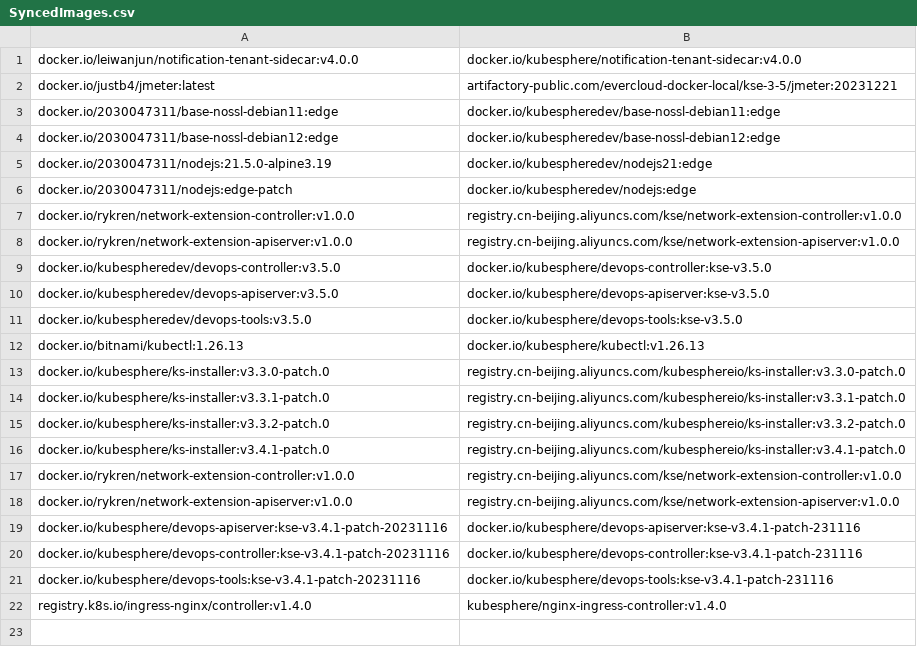
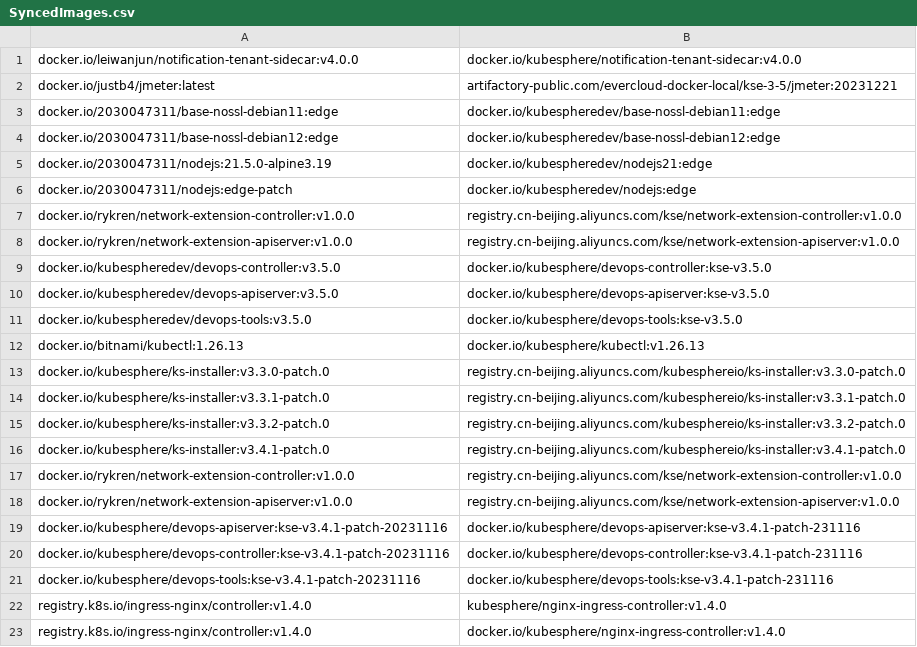
Before and after one commit to CloudNativeTools/automated-scripts, a CSV file: SyncedImages.csv, drawn as a sheet; the diff names each change by its address in the sheet, - before the commit and + after, or states it on an @@ line.

```diff
--- a/SyncedImages.csv
+++ b/SyncedImages.csv
+row 23: registry.k8s.io/ingress-nginx/controller:v1.4.0 | docker.io/kubesphere/nginx-ingress-controller:v1.4.0
```
Also changed, not shown: 1 other file.
